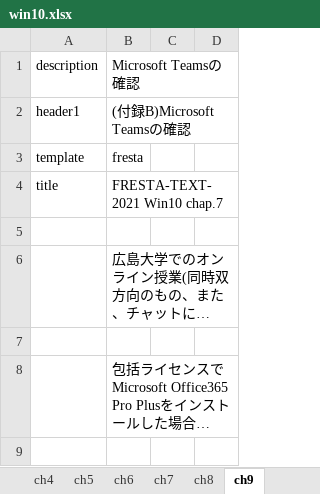
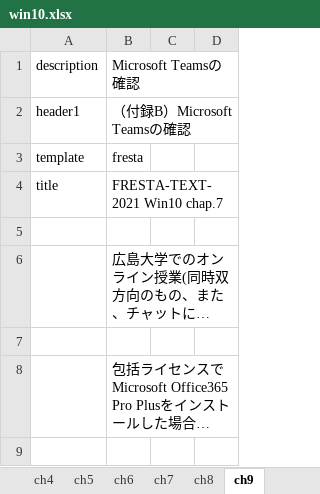
Before and after one commit to gnutar/fresta, an Excel workbook: win10.xlsx, sheet ch9, drawn as a sheet; only a part is shown; long unchanged cells end in …; values as stored, in another font and other column widths than the file's, no borders; the diff names each change by its address in the sheet, - before the commit and + after, or states it on an @@ line.

```diff
--- a/win10.xlsx (sheet ch9)
+++ b/win10.xlsx (sheet ch9)
-B2 (Microsoft Teamsの確認): (付録B)Microsoft Teamsの確認
+B2 (Microsoft Teamsの確認): （付録B）Microsoft Teamsの確認
```
Also changed, not shown: win10+lan.xlsx.
